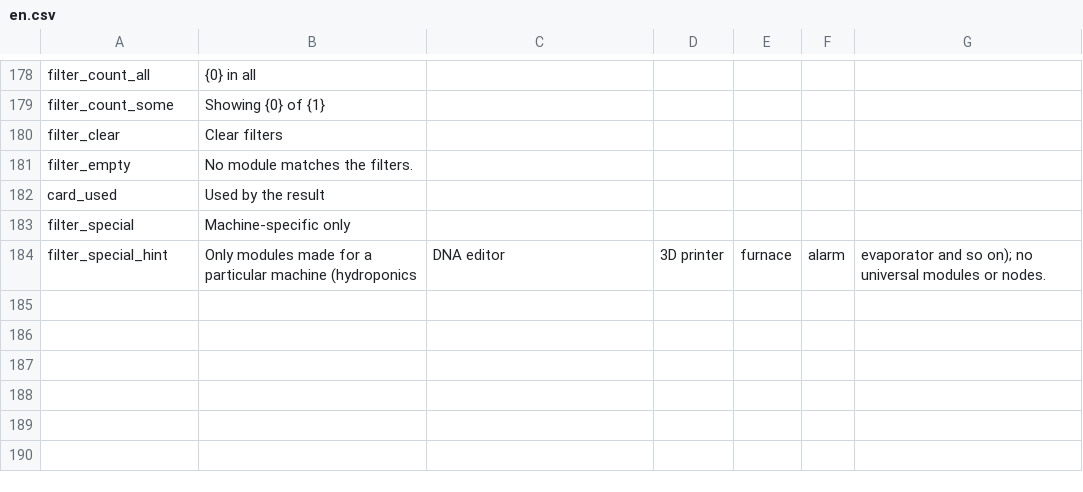
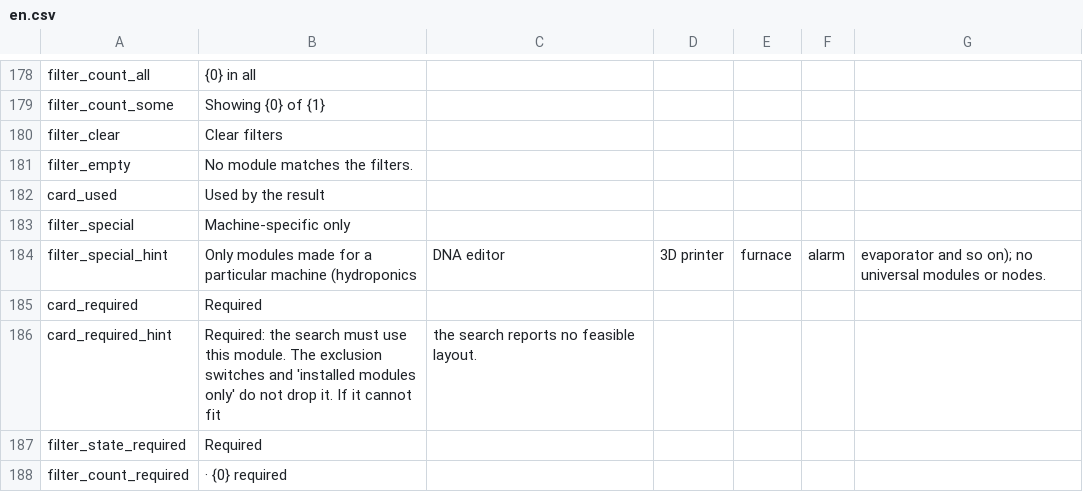
Before and after one commit to Ghostflamez/ModePuzzle_SteamMod, a CSV file: Localization/en.csv, drawn as a sheet; only a part is shown, gaps mark what is left out.

```diff
--- a/Localization/en.csv
+++ b/Localization/en.csv
@@ -184 +184,5 @@ filter_special,Machine-specific only
 filter_special_hint,Only modules made for a particular machine (hydroponics, DNA editor, 3D printer, furnace, alarm, evaporator and so on); no universal modules or nodes.
+card_required,Required
+card_required_hint,Required: the search must use this module. The exclusion switches and 'installed modules only' do not drop it. If it cannot fit, the search reports no feasible layout.
+filter_state_required,Required
+filter_count_required, · {0} required
```
Also changed, not shown: Localization/zh-Hans.csv, 4 other files.
